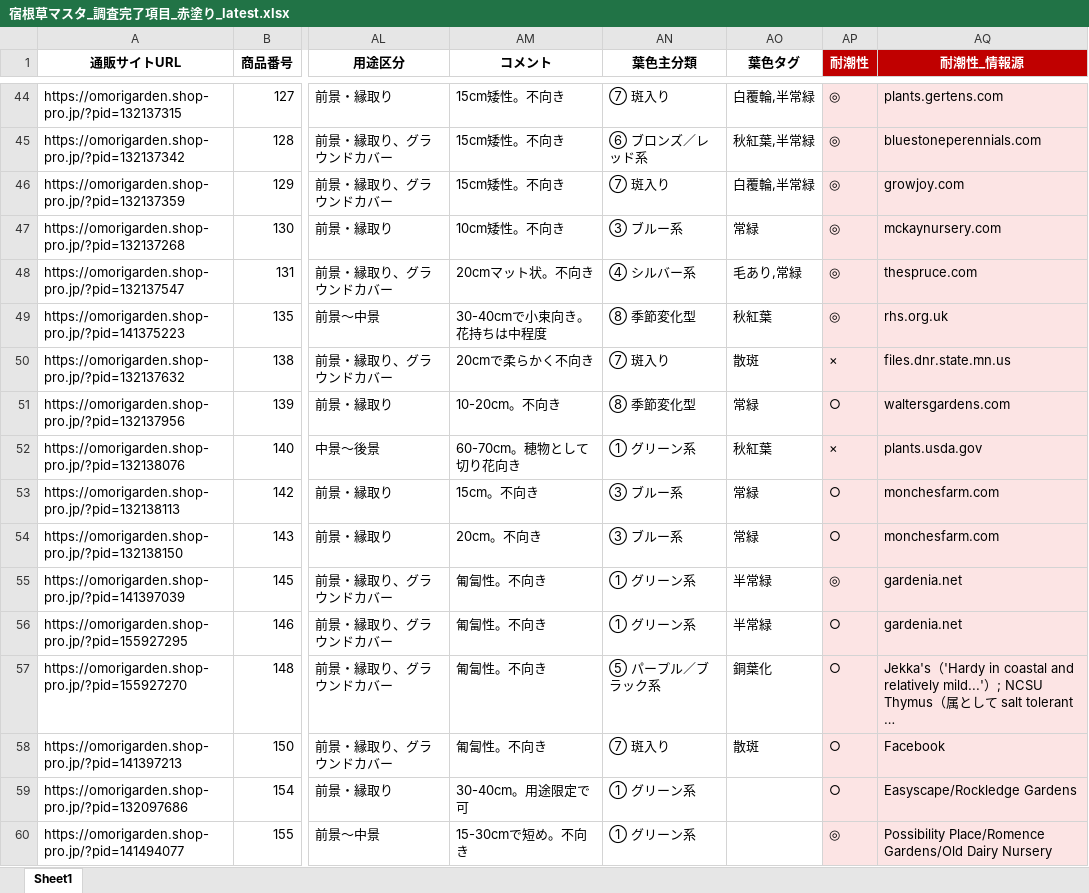
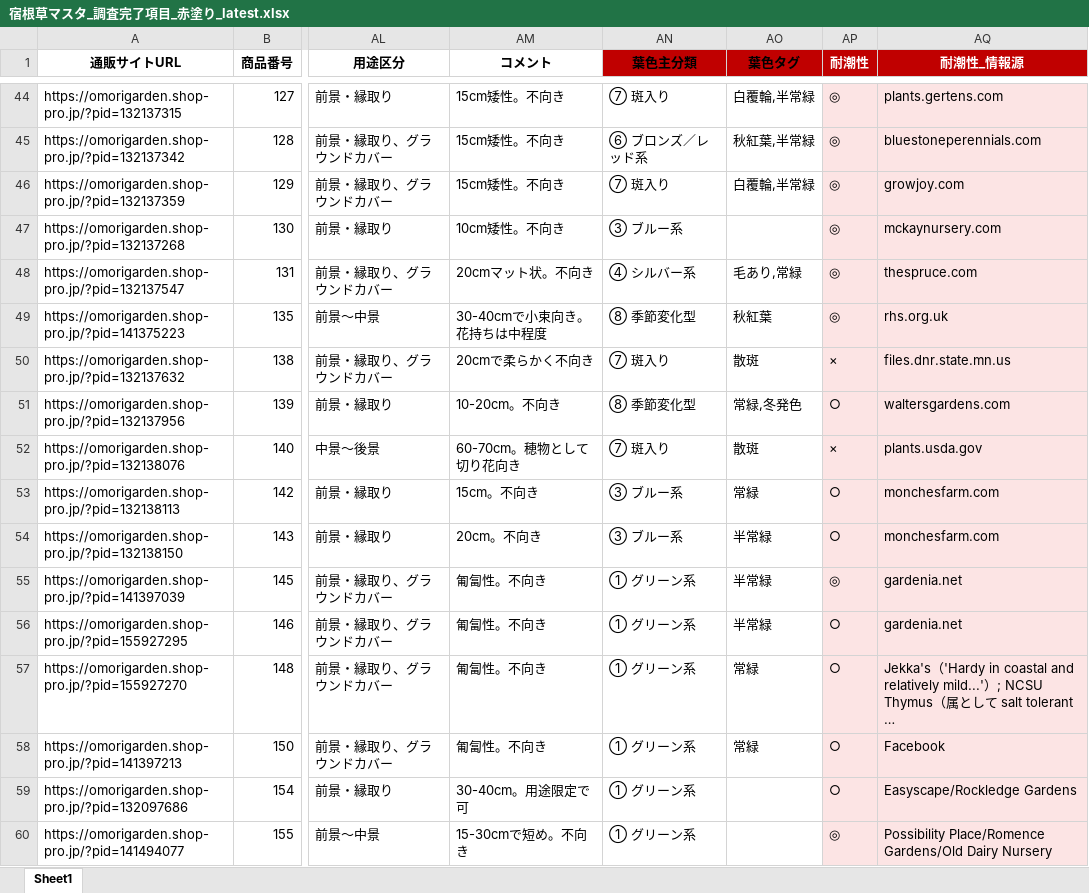
Before and after one commit to omorigarden2421-hash/sukkongrass-app, an Excel workbook: data-validation/_autopilot/宿根草マスタ_調査完了項目_赤塗り_latest.xlsx, sheet Sheet1, drawn as a sheet; only a part is shown, gaps mark what is left out; long unchanged cells end in …; values as stored, in another font and other column widths than the file's, no borders; the diff covers the shown part only; the diff names each change by its address in the sheet, - before the commit and + after, or states it on an @@ line.

```diff
--- a/data-validation/_autopilot/宿根草マスタ_調査完了項目_赤塗り_latest.xlsx (sheet Sheet1)
+++ b/data-validation/_autopilot/宿根草マスタ_調査完了項目_赤塗り_latest.xlsx (sheet Sheet1)
-AN1:AO1 fill: none
+AN1:AO1 fill: #C00000
-AO47 (葉色タグ): 常緑
+AO47 (葉色タグ): (empty)
-AO51 (葉色タグ): 常緑
+AO51 (葉色タグ): 常緑,冬発色
-AN52 (葉色主分類): ① グリーン系
+AN52 (葉色主分類): ⑦ 斑入り
-AO52 (葉色タグ): 秋紅葉
+AO52 (葉色タグ): 散斑
-AO54 (葉色タグ): 常緑
+AO54 (葉色タグ): 半常緑
-AN57 (葉色主分類): ⑤ パープル／ブラック系
+AN57 (葉色主分類): ① グリーン系
-AO57 (葉色タグ): 銅葉化
+AO57 (葉色タグ): 常緑
-AN58 (葉色主分類): ⑦ 斑入り
+AN58 (葉色主分類): ① グリーン系
-AO58 (葉色タグ): 散斑
+AO58 (葉色タグ): 常緑
```
Also changed, not shown: 198 edited cells elsewhere in this sheet, data-validation/_autopilot/master_working_latest.xlsx, 5 other files.
